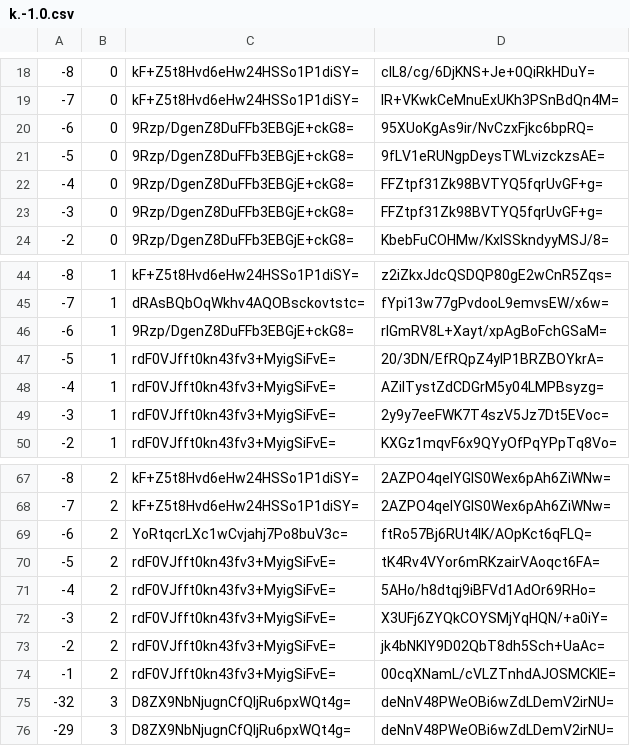
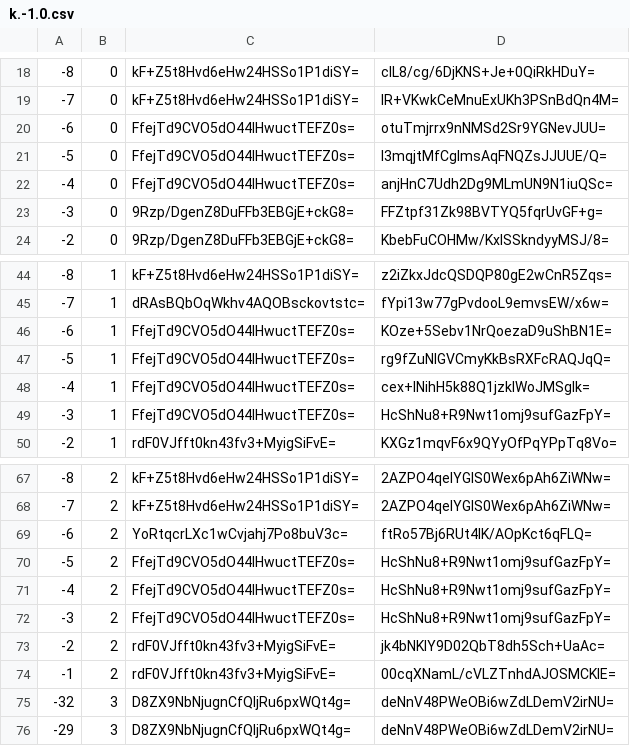
Before and after one commit to mochimochiomochi/mochicraftmap2, a CSV file: overworld/tiles/zoom.-1/metadata/k.-1.0.csv, drawn as a sheet; only a part is shown, gaps mark what is left out.

```diff
--- a/overworld/tiles/zoom.-1/metadata/k.-1.0.csv
+++ b/overworld/tiles/zoom.-1/metadata/k.-1.0.csv
@@ -19,5 +19,5 @@
 -7,0,kF+Z5t8Hvd6eHw24HSSo1P1diSY=,IR+VKwkCeMnuExUKh3PSnBdQn4M=
--6,0,9Rzp/DgenZ8DuFFb3EBGjE+ckG8=,95XUoKgAs9ir/NvCzxFjkc6bpRQ=
--5,0,9Rzp/DgenZ8DuFFb3EBGjE+ckG8=,9fLV1eRUNgpDeysTWLvizckzsAE=
--4,0,9Rzp/DgenZ8DuFFb3EBGjE+ckG8=,FFZtpf31Zk98BVTYQ5fqrUvGF+g=
+-6,0,FfejTd9CVO5dO44lHwuctTEFZ0s=,otuTmjrrx9nNMSd2Sr9YGNevJUU=
+-5,0,FfejTd9CVO5dO44lHwuctTEFZ0s=,l3mqjtMfCglmsAqFNQZsJJUUE/Q=
+-4,0,FfejTd9CVO5dO44lHwuctTEFZ0s=,anjHnC7Udh2Dg9MLmUN9N1iuQSc=
 -3,0,9Rzp/DgenZ8DuFFb3EBGjE+ckG8=,FFZtpf31Zk98BVTYQ5fqrUvGF+g=
@@ -45,6 +45,6 @@
 -7,1,dRAsBQbOqWkhv4AQOBsckovtstc=,fYpi13w77gPvdooL9emvsEW/x6w=
--6,1,9Rzp/DgenZ8DuFFb3EBGjE+ckG8=,rlGmRV8L+Xayt/xpAgBoFchGSaM=
--5,1,rdF0VJfft0kn43fv3+MyigSiFvE=,20/3DN/EfRQpZ4ylP1BRZBOYkrA=
--4,1,rdF0VJfft0kn43fv3+MyigSiFvE=,AZiITystZdCDGrM5y04LMPBsyzg=
--3,1,rdF0VJfft0kn43fv3+MyigSiFvE=,2y9y7eeFWK7T4szV5Jz7Dt5EVoc=
+-6,1,FfejTd9CVO5dO44lHwuctTEFZ0s=,KOze+5Sebv1NrQoezaD9uShBN1E=
+-5,1,FfejTd9CVO5dO44lHwuctTEFZ0s=,rg9fZuNIGVCmyKkBsRXFcRAQJqQ=
+-4,1,FfejTd9CVO5dO44lHwuctTEFZ0s=,cex+INihH5k88Q1jzkIWoJMSglk=
+-3,1,FfejTd9CVO5dO44lHwuctTEFZ0s=,HcShNu8+R9Nwt1omj9sufGazFpY=
 -2,1,rdF0VJfft0kn43fv3+MyigSiFvE=,KXGz1mqvF6x9QYyOfPqYPpTq8Vo=
@@ -69,5 +69,5 @@
 -6,2,YoRtqcrLXc1wCvjahj7Po8buV3c=,ftRo57Bj6RUt4IK/AOpKct6qFLQ=
--5,2,rdF0VJfft0kn43fv3+MyigSiFvE=,tK4Rv4VYor6mRKzairVAoqct6FA=
--4,2,rdF0VJfft0kn43fv3+MyigSiFvE=,5AHo/h8dtqj9iBFVd1AdOr69RHo=
--3,2,rdF0VJfft0kn43fv3+MyigSiFvE=,X3UFj6ZYQkCOYSMjYqHQN/+a0iY=
+-5,2,FfejTd9CVO5dO44lHwuctTEFZ0s=,HcShNu8+R9Nwt1omj9sufGazFpY=
+-4,2,FfejTd9CVO5dO44lHwuctTEFZ0s=,HcShNu8+R9Nwt1omj9sufGazFpY=
+-3,2,FfejTd9CVO5dO44lHwuctTEFZ0s=,HcShNu8+R9Nwt1omj9sufGazFpY=
 -2,2,rdF0VJfft0kn43fv3+MyigSiFvE=,jk4bNKlY9D02QbT8dh5Sch+UaAc=
```
Also changed, not shown: overworld/tiles/zoom.-2/metadata/k.-1.0.csv, overworld/tiles/zoom.-3/metadata/k.-1.0.csv, 27 other files.
